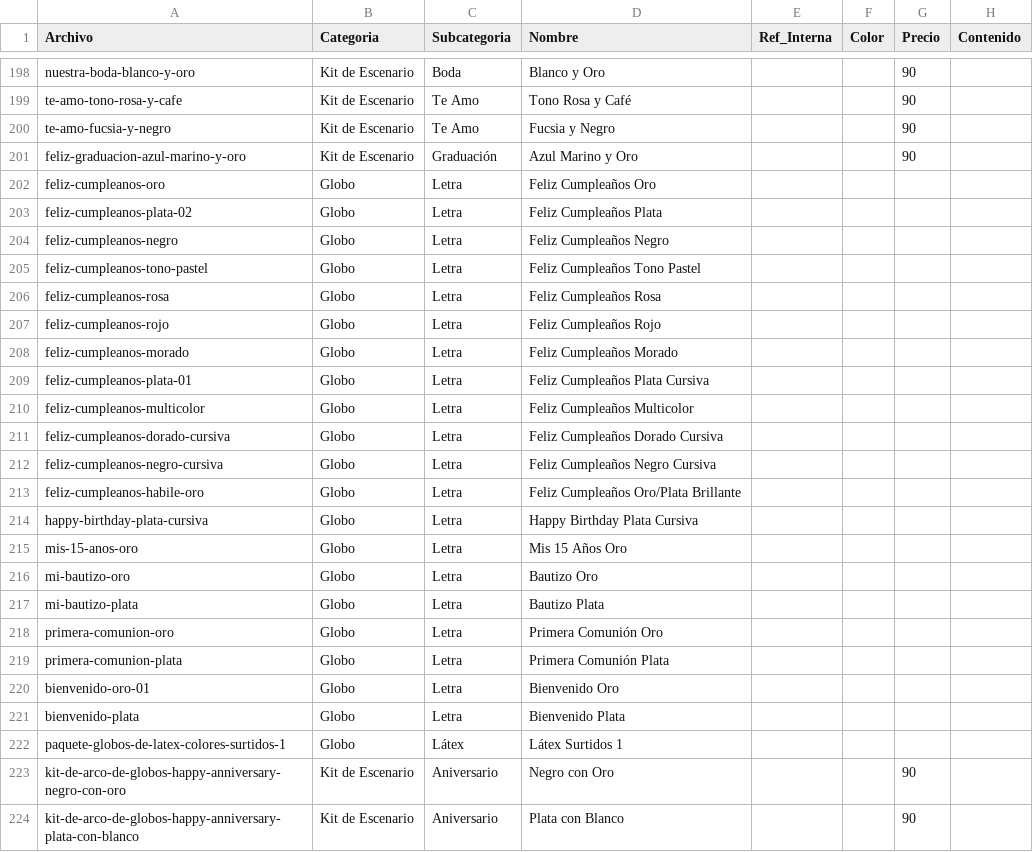
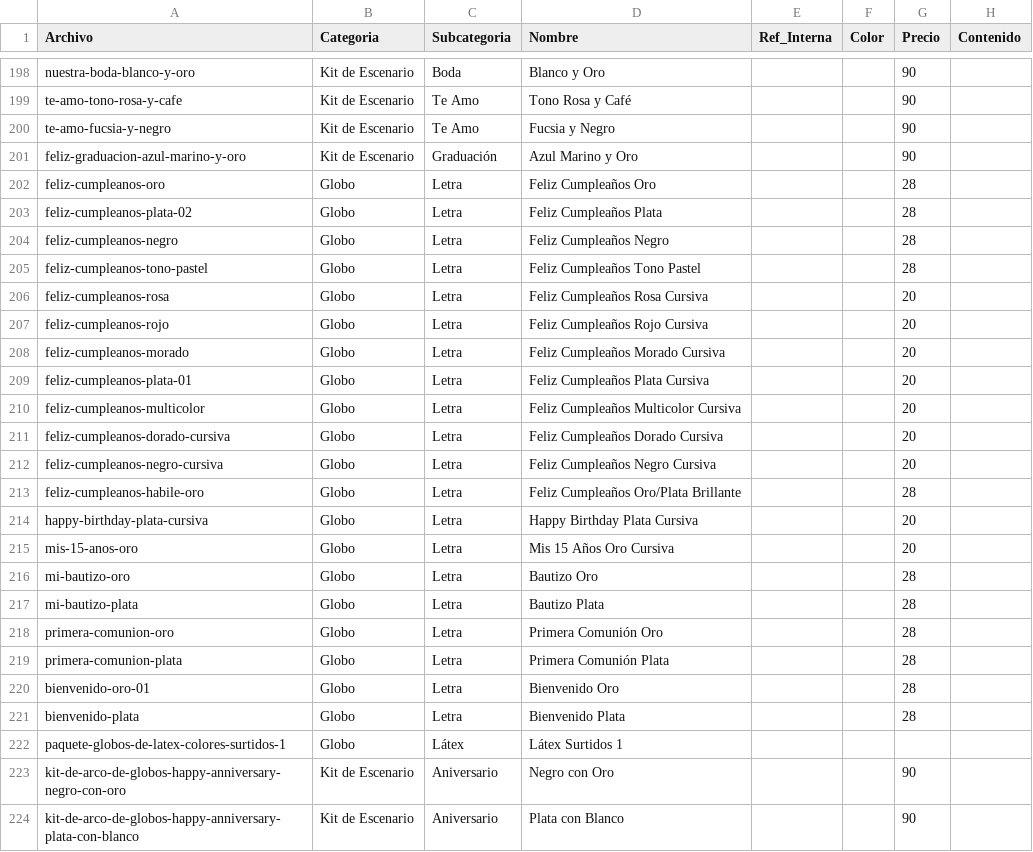
Before and after one commit to jobrochaoficial-coder/carlos-rocha-todo-para-fiesta, a CSV file: productos.csv, drawn as a sheet; only a part is shown, gaps mark what is left out.

```diff
--- a/productos.csv
+++ b/productos.csv
@@ -201,22 +201,22 @@ te-amo-fucsia-y-negro,Kit de Escenario,Te Amo,Fucsia y Negro,,,90,
 feliz-graduacion-azul-marino-y-oro,Kit de Escenario,Graduación,Azul Marino y Oro,,,90,
-feliz-cumpleanos-oro,Globo,Letra,Feliz Cumpleaños Oro,,,,
-feliz-cumpleanos-plata-02,Globo,Letra,Feliz Cumpleaños Plata,,,,
-feliz-cumpleanos-negro,Globo,Letra,Feliz Cumpleaños Negro,,,,
-feliz-cumpleanos-tono-pastel,Globo,Letra,Feliz Cumpleaños Tono Pastel,,,,
-feliz-cumpleanos-rosa,Globo,Letra,Feliz Cumpleaños Rosa,,,,
-feliz-cumpleanos-rojo,Globo,Letra,Feliz Cumpleaños Rojo,,,,
-feliz-cumpleanos-morado,Globo,Letra,Feliz Cumpleaños Morado,,,,
-feliz-cumpleanos-plata-01,Globo,Letra,Feliz Cumpleaños Plata Cursiva,,,,
-feliz-cumpleanos-multicolor,Globo,Letra,Feliz Cumpleaños Multicolor,,,,
-feliz-cumpleanos-dorado-cursiva,Globo,Letra,Feliz Cumpleaños Dorado Cursiva,,,,
-feliz-cumpleanos-negro-cursiva,Globo,Letra,Feliz Cumpleaños Negro Cursiva,,,,
-feliz-cumpleanos-habile-oro,Globo,Letra,Feliz Cumpleaños Oro/Plata Brillante,,,,
-happy-birthday-plata-cursiva,Globo,Letra,Happy Birthday Plata Cursiva,,,,
-mis-15-anos-oro,Globo,Letra,Mis 15 Años Oro,,,,
-mi-bautizo-oro,Globo,Letra,Bautizo Oro,,,,
-mi-bautizo-plata,Globo,Letra,Bautizo Plata,,,,
-primera-comunion-oro,Globo,Letra,Primera Comunión Oro,,,,
-primera-comunion-plata,Globo,Letra,Primera Comunión Plata,,,,
-bienvenido-oro-01,Globo,Letra,Bienvenido Oro,,,,
-bienvenido-plata,Globo,Letra,Bienvenido Plata,,,,
+feliz-cumpleanos-oro,Globo,Letra,Feliz Cumpleaños Oro,,,28,
+feliz-cumpleanos-plata-02,Globo,Letra,Feliz Cumpleaños Plata,,,28,
+feliz-cumpleanos-negro,Globo,Letra,Feliz Cumpleaños Negro,,,28,
+feliz-cumpleanos-tono-pastel,Globo,Letra,Feliz Cumpleaños Tono Pastel,,,28,
+feliz-cumpleanos-rosa,Globo,Letra,Feliz Cumpleaños Rosa Cursiva,,,20,
+feliz-cumpleanos-rojo,Globo,Letra,Feliz Cumpleaños Rojo Cursiva,,,20,
+feliz-cumpleanos-morado,Globo,Letra,Feliz Cumpleaños Morado Cursiva,,,20,
+feliz-cumpleanos-plata-01,Globo,Letra,Feliz Cumpleaños Plata Cursiva,,,20,
+feliz-cumpleanos-multicolor,Globo,Letra,Feliz Cumpleaños Multicolor Cursiva,,,20,
+feliz-cumpleanos-dorado-cursiva,Globo,Letra,Feliz Cumpleaños Dorado Cursiva,,,20,
+feliz-cumpleanos-negro-cursiva,Globo,Letra,Feliz Cumpleaños Negro Cursiva,,,20,
+feliz-cumpleanos-habile-oro,Globo,Letra,Feliz Cumpleaños Oro/Plata Brillante,,,28,
+happy-birthday-plata-cursiva,Globo,Letra,Happy Birthday Plata Cursiva,,,20,
+mis-15-anos-oro,Globo,Letra,Mis 15 Años Oro Cursiva,,,20,
+mi-bautizo-oro,Globo,Letra,Bautizo Oro,,,28,
+mi-bautizo-plata,Globo,Letra,Bautizo Plata,,,28,
+primera-comunion-oro,Globo,Letra,Primera Comunión Oro,,,28,
+primera-comunion-plata,Globo,Letra,Primera Comunión Plata,,,28,
+bienvenido-oro-01,Globo,Letra,Bienvenido Oro,,,28,
+bienvenido-plata,Globo,Letra,Bienvenido Plata,,,28,
 paquete-globos-de-latex-colores-surtidos-1,Globo,Látex,Látex Surtidos 1,,,,
```
Also changed, not shown: 1 other file.
